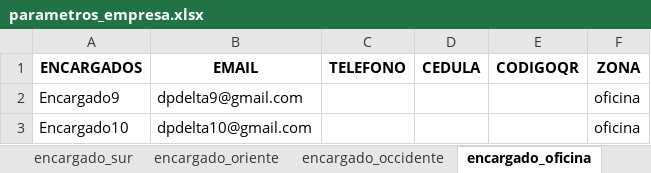
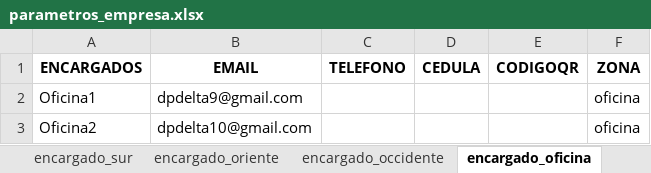
Before and after one commit to jagt2024/reservar, an Excel workbook: Claridad/archivos-cld/parametros_empresa.xlsx, sheet encargado_oficina, drawn as a sheet; values as stored, in another font and other column widths than the file's, no borders; the diff names each change by its address in the sheet, - before the commit and + after, or states it on an @@ line.

```diff
--- a/Claridad/archivos-cld/parametros_empresa.xlsx (sheet encargado_oficina)
+++ b/Claridad/archivos-cld/parametros_empresa.xlsx (sheet encargado_oficina)
-A2 (ENCARGADOS): Encargado9
+A2 (ENCARGADOS): Oficina1
-A3 (ENCARGADOS): Encargado10
+A3 (ENCARGADOS): Oficina2
```
Also changed, not shown: sheet encargado, sheet emisor, sheet servicio, archivos-cld/parametros_empresa.xlsx, 7 other files.
